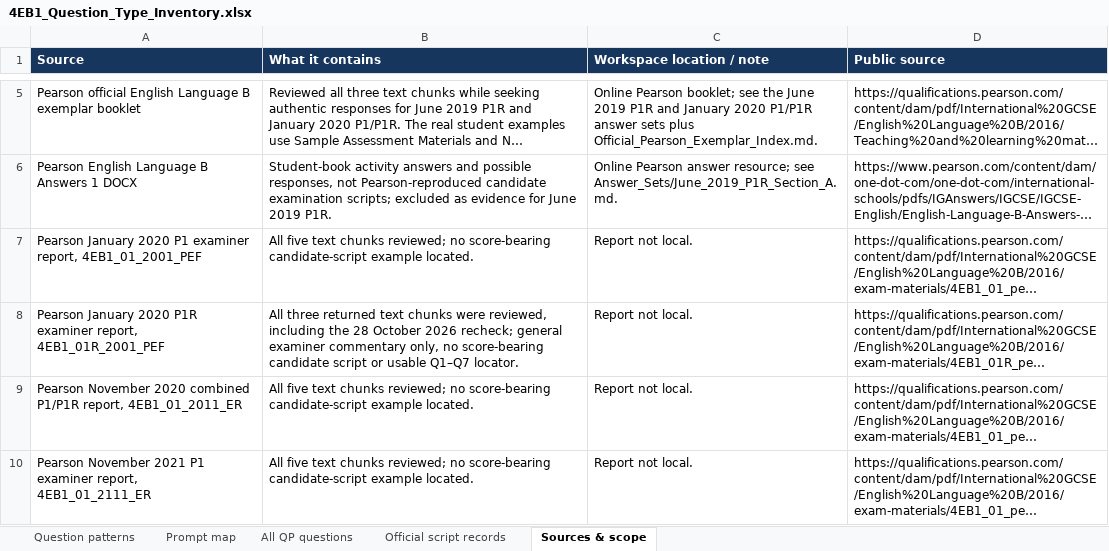
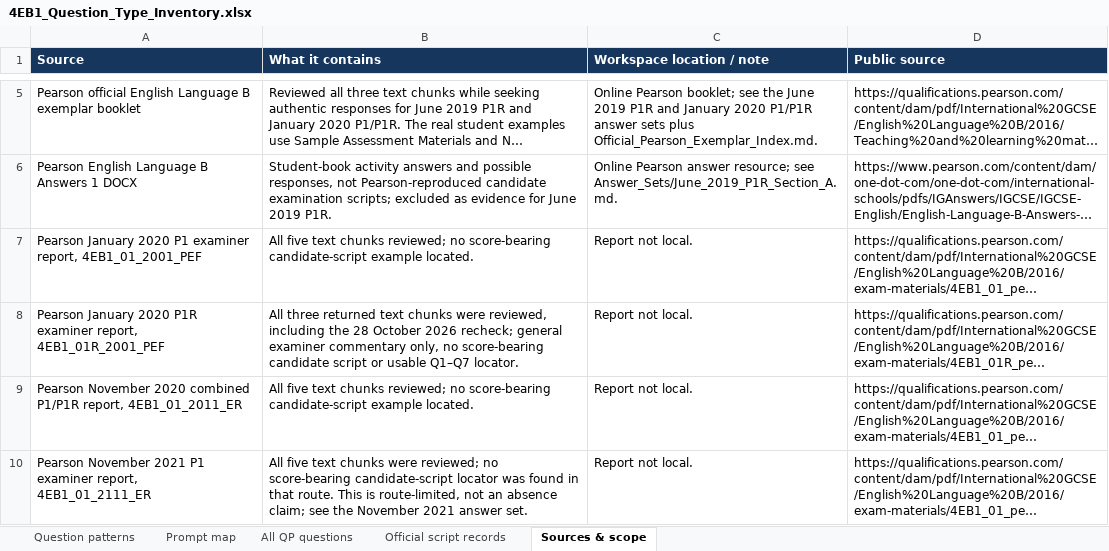
Before and after one commit to MythicalXenos/IGCSE-Omega, an Excel workbook: English_Answer_Bank/4EB1_Question_Type_Inventory.xlsx, sheet Sources & scope, drawn as a sheet; only a part is shown, gaps mark what is left out; long unchanged cells end in …; values as stored, in another font and other column widths than the file's, no borders; table styles not drawn; the diff covers the shown part only; the diff names each change by its address in the sheet, - before the commit and + after, or states it on an @@ line.

Commit message:
Complete November 2021 English P1 Section A batch
Co-authored-by: arena-agent <297053741+arena-agent@users.noreply.github.com>

```diff
--- a/English_Answer_Bank/4EB1_Question_Type_Inventory.xlsx (sheet Sources & scope)
+++ b/English_Answer_Bank/4EB1_Question_Type_Inventory.xlsx (sheet Sources & scope)
-B10 (What it contains): …text chunks reviewed; no score-bearing candidate-script example located.
+B10 (What it contains): …text chunks were reviewed; no score-bearing candidate-script locator was found in that route. This is route-limited, not an absence claim; see the November 2021 answer set.
```
Also changed, not shown: 1 added row and 2 edited cells elsewhere in this sheet, sheet All QP questions, 12 other files.
